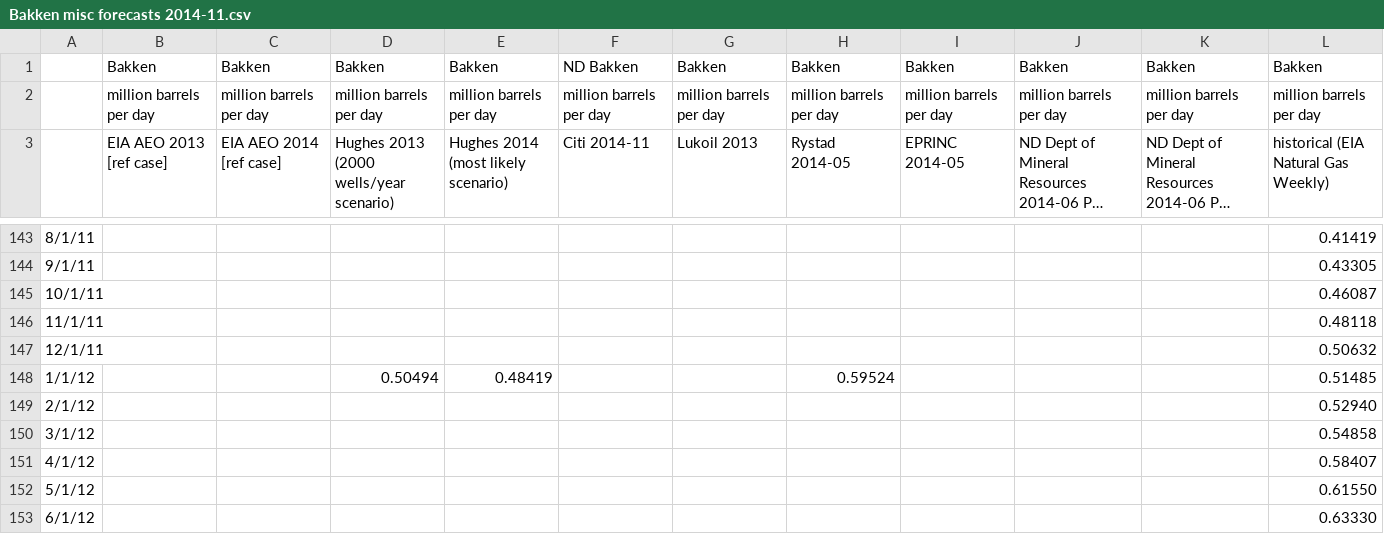
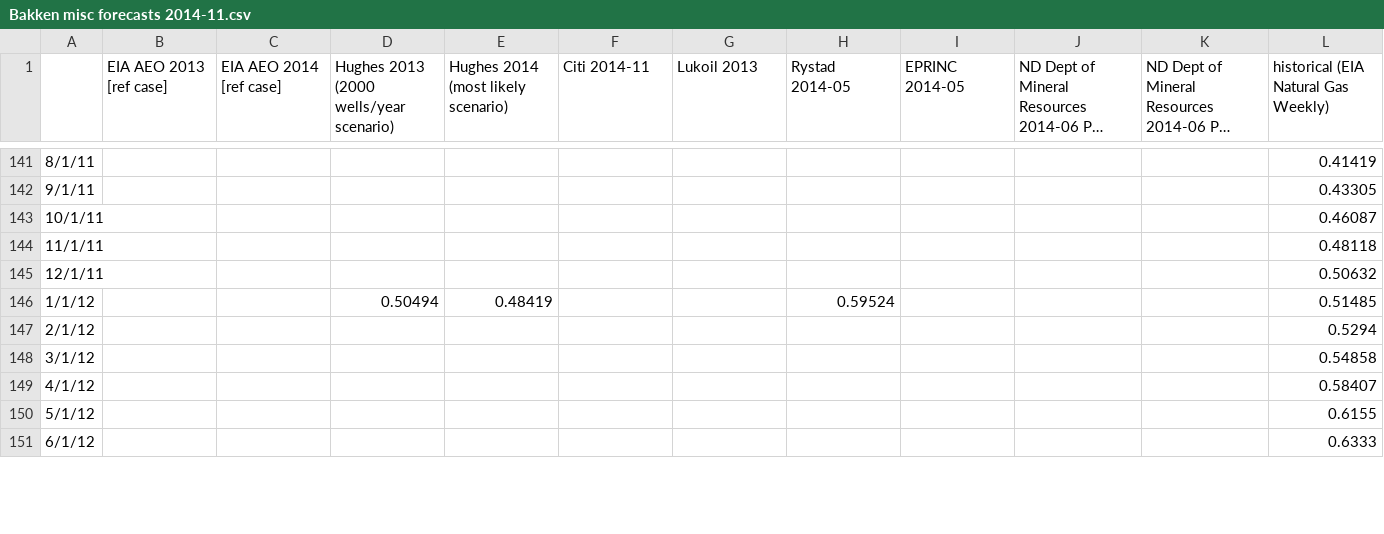
Before and after one commit to the-frack-lab/data, a CSV file: oil/misc/Bakken misc forecasts 2014-11.csv, drawn as a sheet; only a part is shown, gaps mark what is left out; long unchanged cells end in …; removed rows and columns are numbered as before the commit, all else as after; the diff covers the shown part only; the diff names each change by its address in the sheet, - before the commit and + after, or states it on an @@ line.

```diff
--- a/oil/misc/Bakken misc forecasts 2014-11.csv
+++ b/oil/misc/Bakken misc forecasts 2014-11.csv
-row 1:  | Bakken | Bakken | Bakken | Bakken | ND Bakken | Bakken | Bakken | Bakken | Bakken | Bakken | Bakken
-row 2:  | million barrels per day | million barrels per day | million barrels per day | million barrels per day | million barrels per day | million barrels per day | million barrels per day | million barrels per day | million barrels per day | million barrels per day | million barrels per day
-L147: 0.52940
+L147: 0.5294
-L150: 0.61550
+L150: 0.6155
-L151: 0.63330
+L151: 0.6333
```
Also changed, not shown: 71 edited cells elsewhere in this file.
